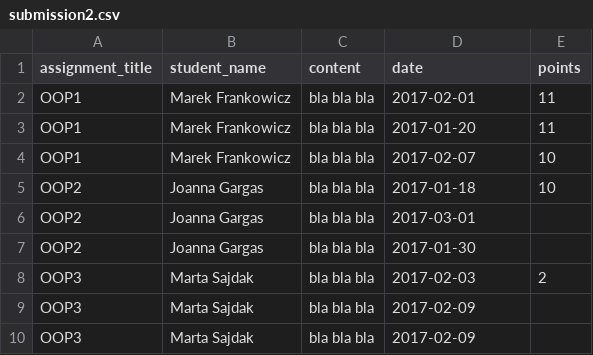
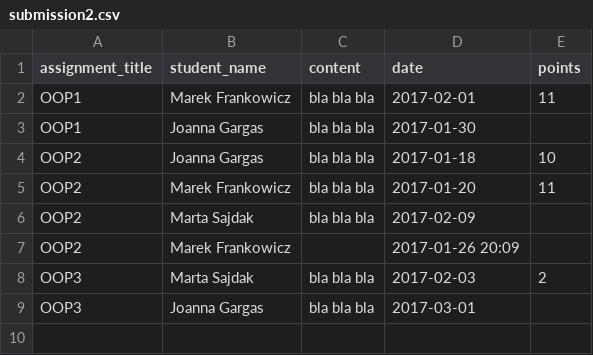
Before and after one commit to crappylime/python-flask-ccms-codecool, a CSV file: Data/submission2.csv, drawn as a sheet.

Commit message:
Delete repeated submissions from csv

```diff
--- a/Data/submission2.csv
+++ b/Data/submission2.csv
@@ -2,9 +2,8 @@ assignment_title,student_name,content,date,points
 OOP1,Marek Frankowicz,bla bla bla,2017-02-01,11
-OOP1,Marek Frankowicz,bla bla bla,2017-01-20,11
-OOP1,Marek Frankowicz,bla bla bla,2017-02-07,10
+OOP1,Joanna Gargas,bla bla bla,2017-01-30,
 OOP2,Joanna Gargas,bla bla bla,2017-01-18,10
-OOP2,Joanna Gargas,bla bla bla,2017-03-01,
-OOP2,Joanna Gargas,bla bla bla,2017-01-30,
+OOP2,Marek Frankowicz,bla bla bla,2017-01-20,11
+OOP2,Marta Sajdak,bla bla bla,2017-02-09,
+OOP2,Marek Frankowicz,,2017-01-26 20:09,
 OOP3,Marta Sajdak,bla bla bla,2017-02-03,2
-OOP3,Marta Sajdak,bla bla bla,2017-02-09,
-OOP3,Marta Sajdak,bla bla bla,2017-02-09,
+OOP3,Joanna Gargas,bla bla bla,2017-03-01,
```
Also changed, not shown: Data/user2.csv, 1 other file.
